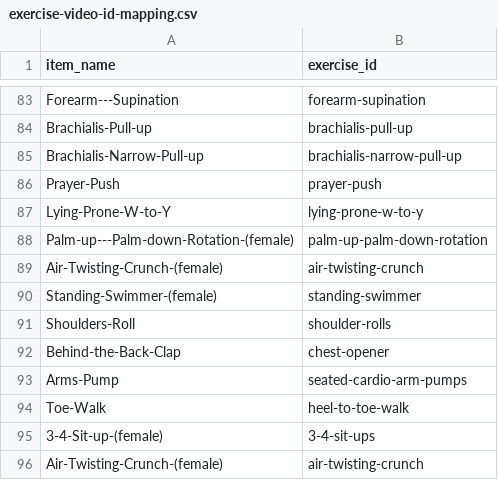
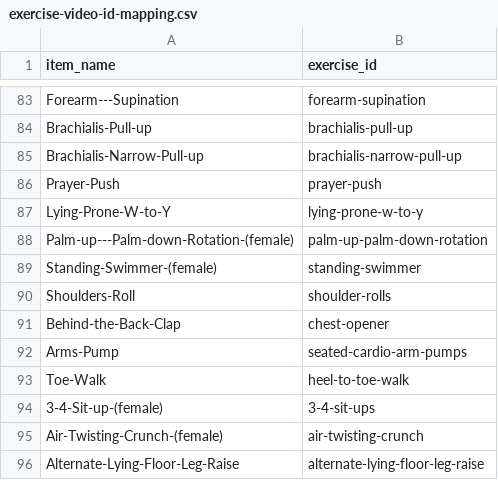
Before and after one commit to akram0zaki/repcue, a CSV file: scripts/video/exercise-video-id-mapping.csv, drawn as a sheet; only a part is shown, gaps mark what is left out; the shorter side is filled out with more unchanged rows; the diff names each change by its address in the sheet, - before the commit and + after, or states it on an @@ line.

Commit message:
Exercise catalog clean-up and enrichment.

```diff
--- a/scripts/video/exercise-video-id-mapping.csv
+++ b/scripts/video/exercise-video-id-mapping.csv
-row 89: Air-Twisting-Crunch-(female) | air-twisting-crunch
```
Also changed, not shown: 12 other files.
